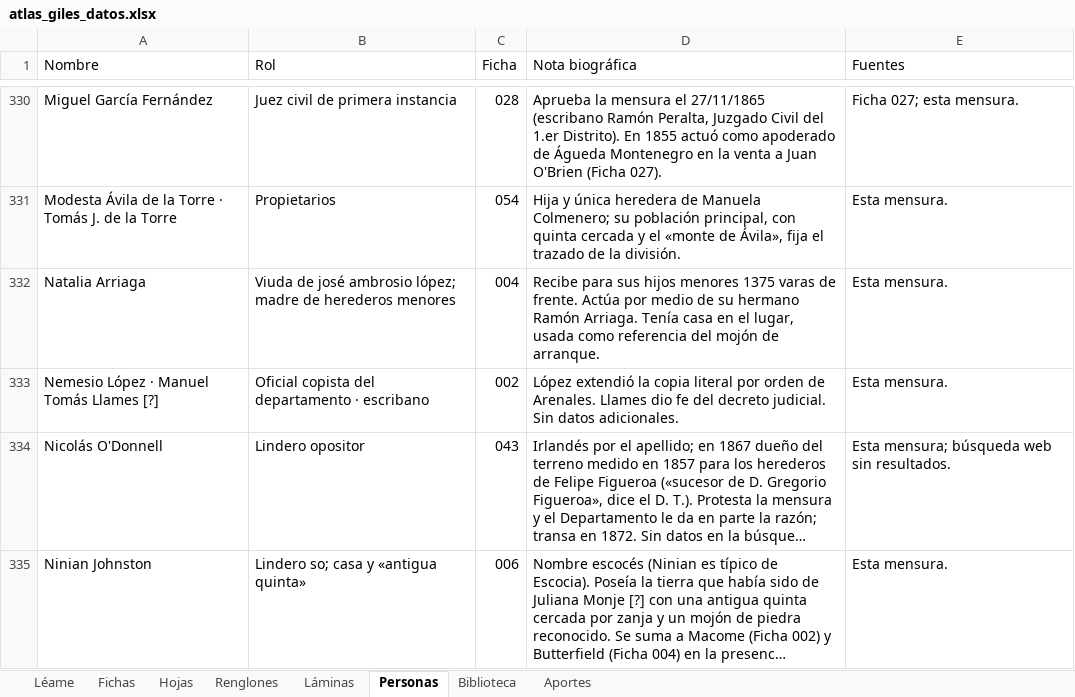
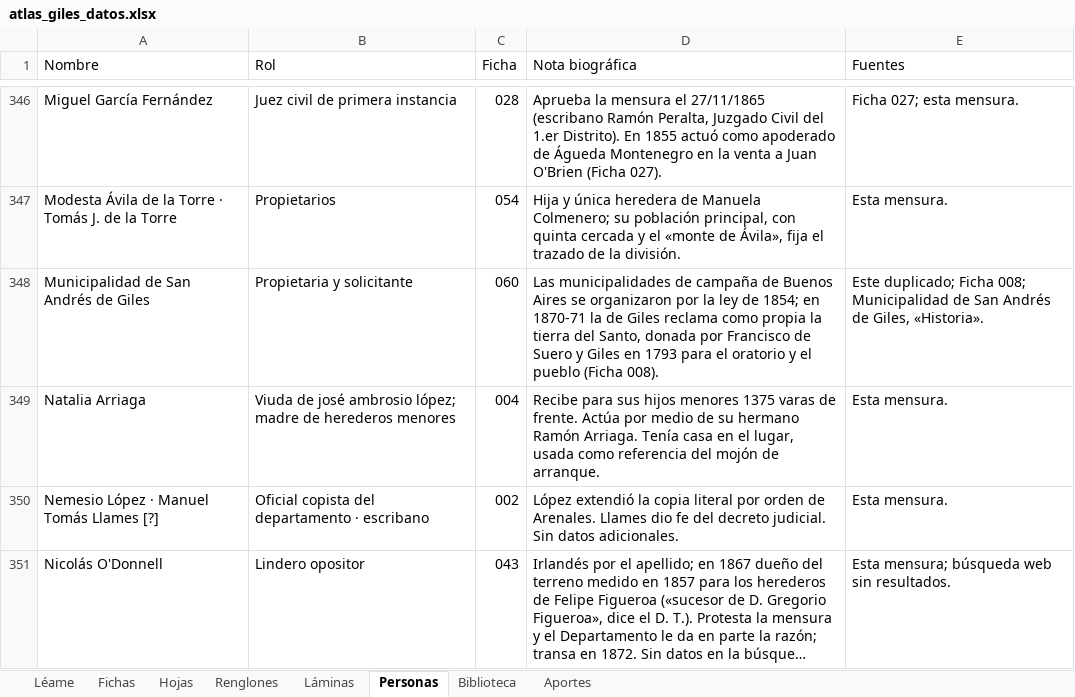
Before and after one commit to surtecto/atlas-mensuras-giles, an Excel workbook: descargas/atlas_giles_datos.xlsx, sheet Personas, drawn as a sheet; only a part is shown, gaps mark what is left out; the shorter side is filled out with more unchanged rows; long unchanged cells end in …; values as stored, in another font and other column widths than the file's, no cell formats; the diff covers the shown part only; the diff names each change by its address in the sheet, - before the commit and + after, or states it on an @@ line.

```diff
--- a/descargas/atlas_giles_datos.xlsx (sheet Personas)
+++ b/descargas/atlas_giles_datos.xlsx (sheet Personas)
+row 348: Municipalidad de San Andrés de Giles | Propietaria y solicitante | 060 | Las municipalidades de campaña de Buenos Aires se organizaron por la ley de 1854; en 1870-71 la de Giles reclama como propia la tierra del Santo, donada por Francisco de Suero y Giles en 1793 para el oratorio y el pueblo (Ficha 008). | Este duplicado; Ficha 008; Municipalidad de San Andrés de Giles, «Historia».
```
Also changed, not shown: 22 added rows elsewhere in this sheet, sheet Renglones, sheet Hojas, sheet Láminas, sheet Fichas, sheet Biblioteca, sheet Aportes, 1 more sheet, cell formats, 55 other files.
